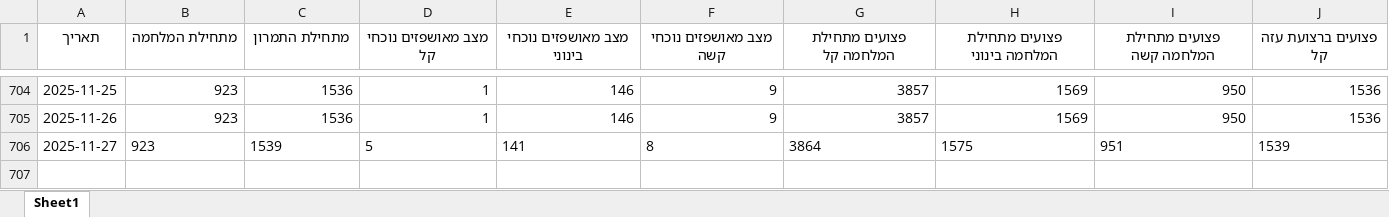
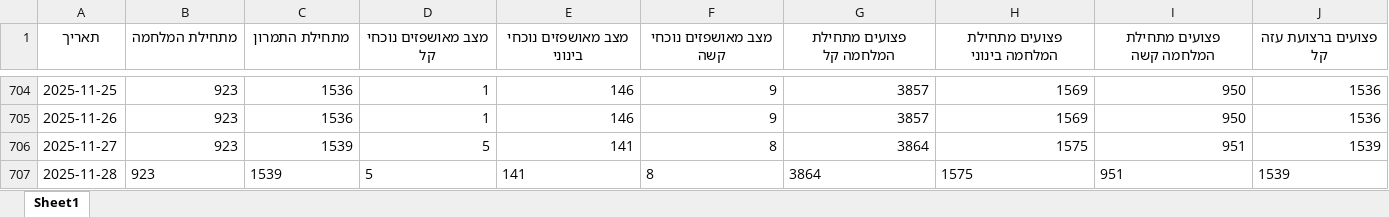
Before and after one commit to yuval-harpaz/alarms, an Excel workbook: data/idf_dashboard.xlsx, sheet Sheet1, drawn as a sheet; only a part is shown, gaps mark what is left out; values as stored, in another font and other column widths than the file's, no borders; rows hold the shown columns only; the diff covers the shown part only; the diff names each change by its address in the sheet, - before the commit and + after, or states it on an @@ line.

```diff
--- a/data/idf_dashboard.xlsx (sheet Sheet1)
+++ b/data/idf_dashboard.xlsx (sheet Sheet1)
-B706:J706 alignment: left
+B706:J706 alignment: right
+row 707: 2025-11-28 | 923 | 1539 | 5 | 141 | 8 | 3864 | 1575 | 951 | 1539
```
Also changed, not shown: cell formats elsewhere in this sheet, 1 other file.
